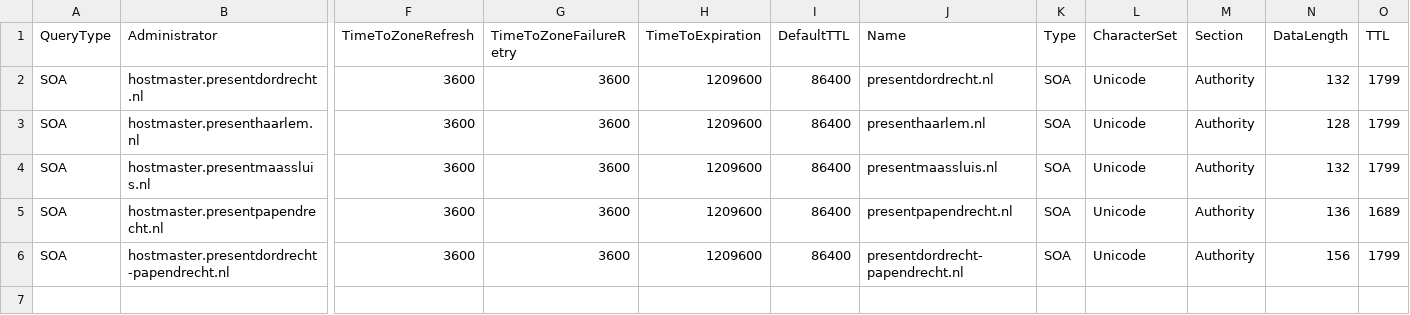
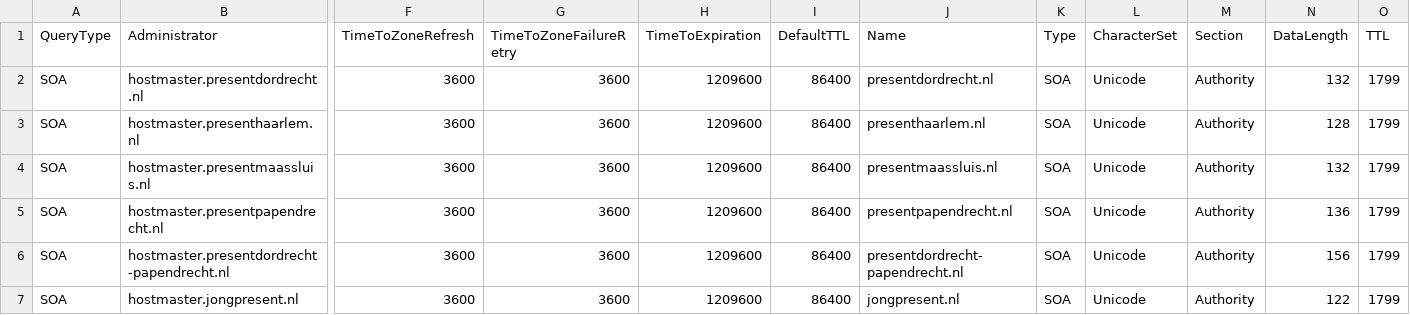
Before and after one commit to StabijJack/DNS-Queries-with-PowerShell, a CSV file: DNSRetrievalOutputSubDomainExists-x_domainkey.csv, drawn as a sheet; only a part is shown, gaps mark what is left out; rows hold the shown columns only; the diff names each change by its address in the sheet, - before the commit and + after, or states it on an @@ line.

```diff
--- a/DNSRetrievalOutputSubDomainExists-x_domainkey.csv
+++ b/DNSRetrievalOutputSubDomainExists-x_domainkey.csv
-O5 (TTL): 1689
+O5 (TTL): 1799
+row 7: SOA | hostmaster.jongpresent.nl | 3600 | 3600 | 1209600 | 86400 | jongpresent.nl | SOA | Unicode | Authority | 122 | 1799
```
Also changed, not shown: DNSRetrievalOutputSubDomainExists-_sip_tls.csv, DNSRetrievalOutputSubDomainExists-_sipfederationtls_tcp.csv, 21 other files.
